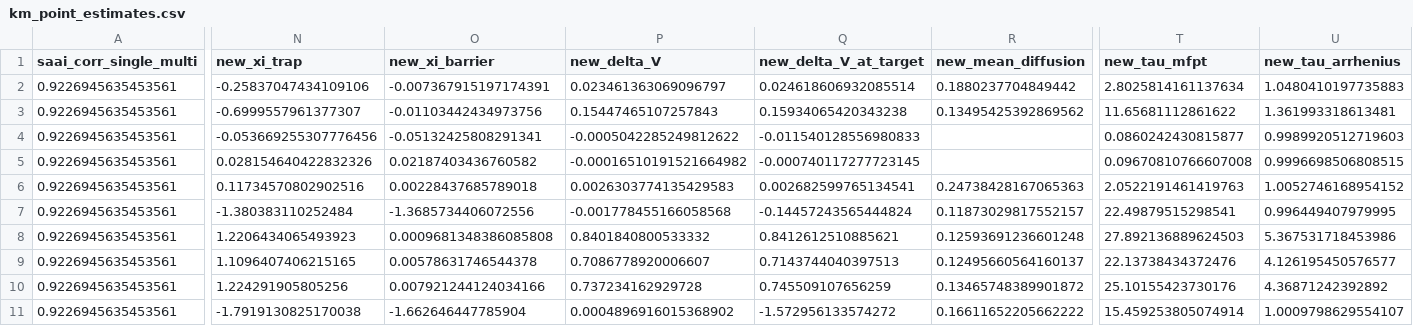
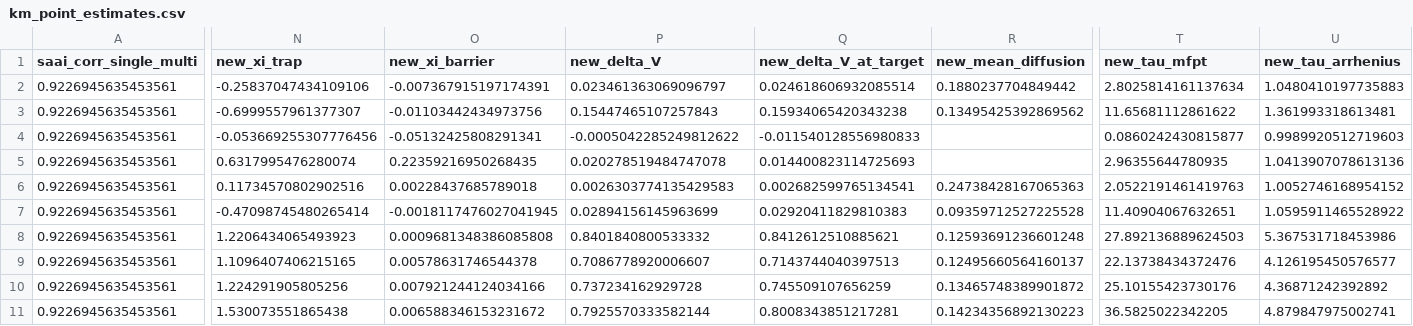
Before and after one commit to juksentang/county-scaling-dynamics, a CSV file: results/tables/km_point_estimates.csv, drawn as a sheet; only a part is shown, gaps mark what is left out; the diff covers the shown part only; the diff names each change by its address in the sheet, - before the commit and + after, or states it on an @@ line.

```diff
--- a/results/tables/km_point_estimates.csv
+++ b/results/tables/km_point_estimates.csv
-N5 (new_xi_trap): 0.028154640422832326
+N5 (new_xi_trap): 0.6317995476280074
-O5 (new_xi_barrier): 0.02187403436760582
+O5 (new_xi_barrier): 0.22359216950268435
-P5 (new_delta_V): -0.00016510191521664982
+P5 (new_delta_V): 0.020278519484747078
-Q5 (new_delta_V_at_target): -0.000740117277723145
+Q5 (new_delta_V_at_target): 0.014400823114725693
-T5 (new_tau_mfpt): 0.09670810766607008
+T5 (new_tau_mfpt): 2.96355644780935
-U5 (new_tau_arrhenius): 0.9996698506808515
+U5 (new_tau_arrhenius): 1.0413907078613136
-N7 (new_xi_trap): -1.380383110252484
+N7 (new_xi_trap): -0.47098745480265414
-O7 (new_xi_barrier): -1.3685734406072556
+O7 (new_xi_barrier): -0.0018117476027041945
-P7 (new_delta_V): -0.001778455166058568
+P7 (new_delta_V): 0.02894156145963699
-Q7 (new_delta_V_at_target): -0.14457243565444824
+Q7 (new_delta_V_at_target): 0.02920411829810383
-R7 (new_mean_diffusion): 0.11873029817552157
+R7 (new_mean_diffusion): 0.09359712527225528
-T7 (new_tau_mfpt): 22.49879515298541
+T7 (new_tau_mfpt): 11.40904067632651
-U7 (new_tau_arrhenius): 0.996449407979995
+U7 (new_tau_arrhenius): 1.0595911465528922
-N11 (new_xi_trap): -1.7919130825170038
+N11 (new_xi_trap): 1.530073551865438
-O11 (new_xi_barrier): -1.662646447785904
+O11 (new_xi_barrier): 0.006588346153231672
-P11 (new_delta_V): 0.0004896916015368902
+P11 (new_delta_V): 0.7925570333582144
-Q11 (new_delta_V_at_target): -1.572956133574272
+Q11 (new_delta_V_at_target): 0.8008343851217281
-R11 (new_mean_diffusion): 0.16611652205662222
+R11 (new_mean_diffusion): 0.14234356892130223
-T11 (new_tau_mfpt): 15.459253805074914
+T11 (new_tau_mfpt): 36.5825022342205
-U11 (new_tau_arrhenius): 1.0009798629554107
+U11 (new_tau_arrhenius): 4.879847975002741
```
Also changed, not shown: 2 edited cells elsewhere in this file, results/tables/km_bootstrap_ci.csv, 24 other files.
